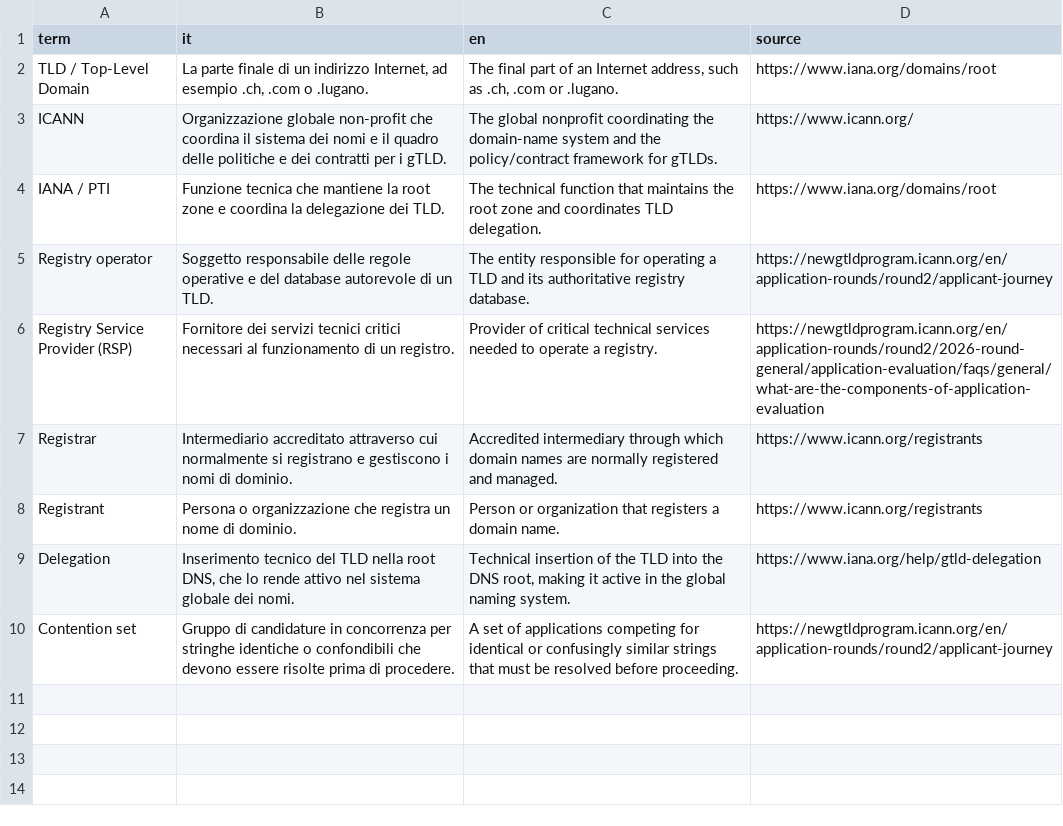
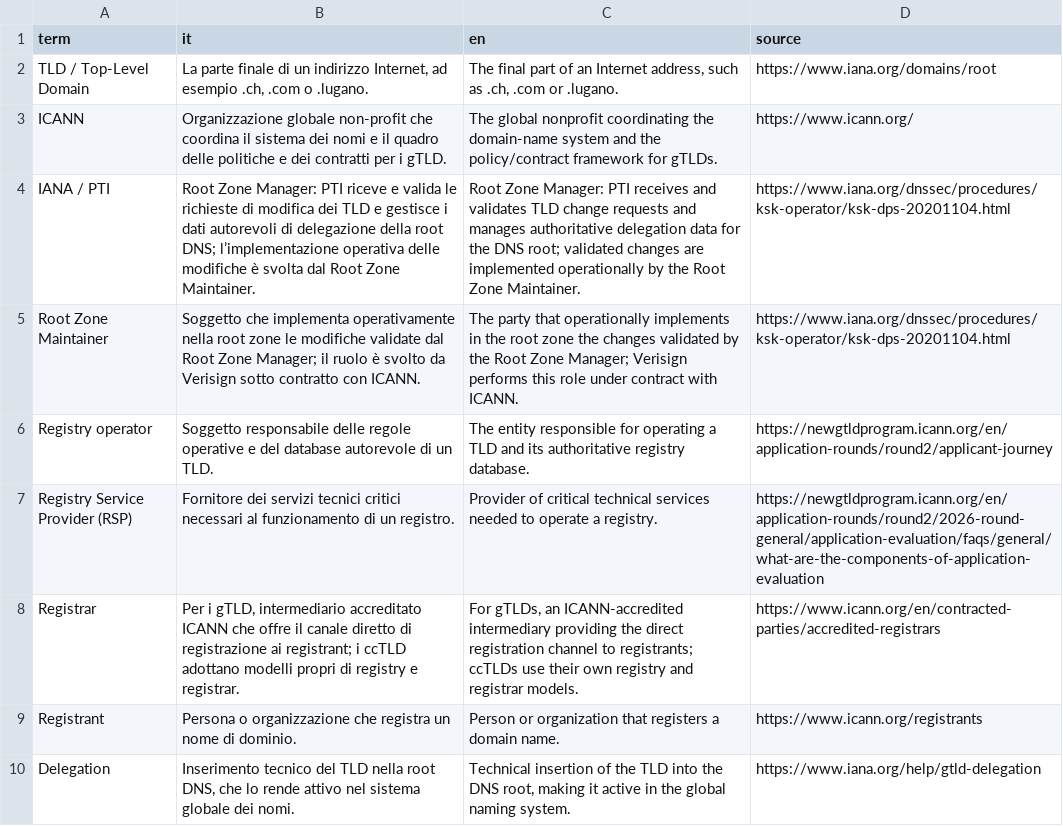
Before and after one commit to robertbregy/Connecting-the-Dots, a CSV file: data/domain_governance_glossary.csv, drawn as a sheet; only a part is shown; the shorter side is filled out with more unchanged rows.

```diff
--- a/data/domain_governance_glossary.csv
+++ b/data/domain_governance_glossary.csv
@@ -3,6 +3,7 @@ TLD / Top-Level Domain,"La parte finale di un indirizzo Internet, ad esempio .ch
 ICANN,Organizzazione globale non-profit che coordina il sistema dei nomi e il quadro delle politiche e dei contratti per i gTLD.,The global nonprofit coordinating the domain-name system and the policy/contract framework for gTLDs.,https://www.icann.org/
-IANA / PTI,Funzione tecnica che mantiene la root zone e coordina la delegazione dei TLD.,The technical function that maintains the root zone and coordinates TLD delegation.,https://www.iana.org/domains/root
+IANA / PTI,Root Zone Manager: PTI riceve e valida le richieste di modifica dei TLD e gestisce i dati autorevoli di delegazione della root DNS; l’implementazione operativa delle modifiche è svolta dal Root Zone Maintainer.,Root Zone Manager: PTI receives and validates TLD change requests and manages authoritative delegation data for the DNS root; validated changes are implemented operationally by the Root Zone Maintainer.,https://www.iana.org/dnssec/procedures/ksk-operator/ksk-dps-20201104.html
+Root Zone Maintainer,Soggetto che implementa operativamente nella root zone le modifiche validate dal Root Zone Manager; il ruolo è svolto da Verisign sotto contratto con ICANN.,The party that operationally implements in the root zone the changes validated by the Root Zone Manager; Verisign performs this role under contract with ICANN.,https://www.iana.org/dnssec/procedures/ksk-operator/ksk-dps-20201104.html
 Registry operator,Soggetto responsabile delle regole operative e del database autorevole di un TLD.,The entity responsible for operating a TLD and its authoritative registry database.,https://newgtldprogram.icann.org/en/application-rounds/round2/applicant-journey
 Registry Service Provider (RSP),Fornitore dei servizi tecnici critici necessari al funzionamento di un registro.,Provider of critical technical services needed to operate a registry.,https://newgtldprogram.icann.org/en/application-rounds/round2/2026-round-general/application-evaluation/faqs/general/what-are-the-components-of-application-evaluation
-Registrar,Intermediario accreditato attraverso cui normalmente si registrano e gestiscono i nomi di dominio.,Accredited intermediary through which domain names are normally registered and managed.,https://www.icann.org/registrants
+Registrar,"Per i gTLD, intermediario accreditato ICANN che offre il canale diretto di registrazione ai registrant; i ccTLD adottano modelli propri di registry e registrar.","For gTLDs, an ICANN-accredited intermediary providing the direct registration channel to registrants; ccTLDs use their own registry and registrar models.",https://www.icann.org/en/contracted-parties/accredited-registrars
 Registrant,Persona o organizzazione che registra un nome di dominio.,Person or organization that registers a domain name.,https://www.icann.org/registrants
```
Also changed, not shown: data/city_timeline.csv, data/explorer_catalog.csv, 34 other files.
